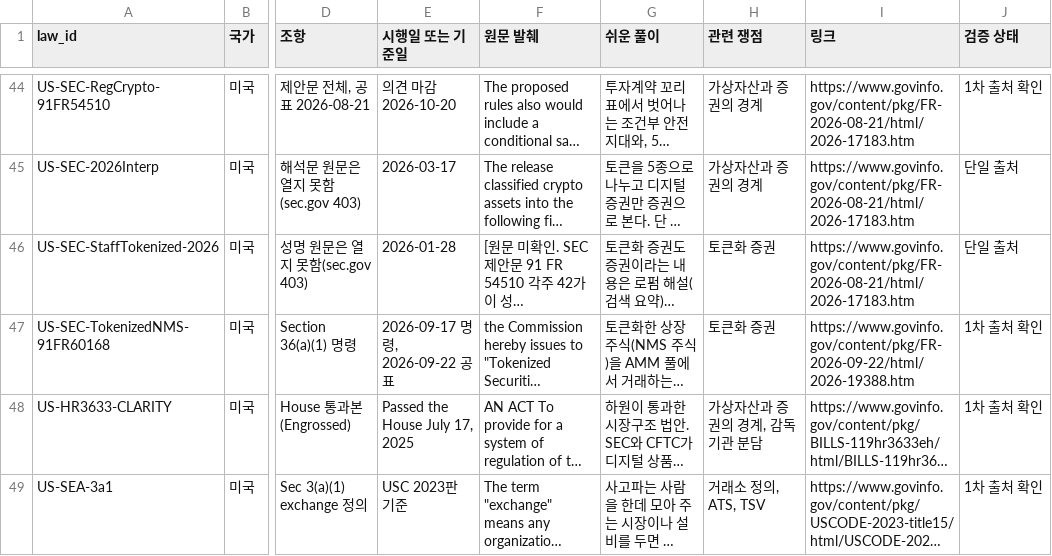
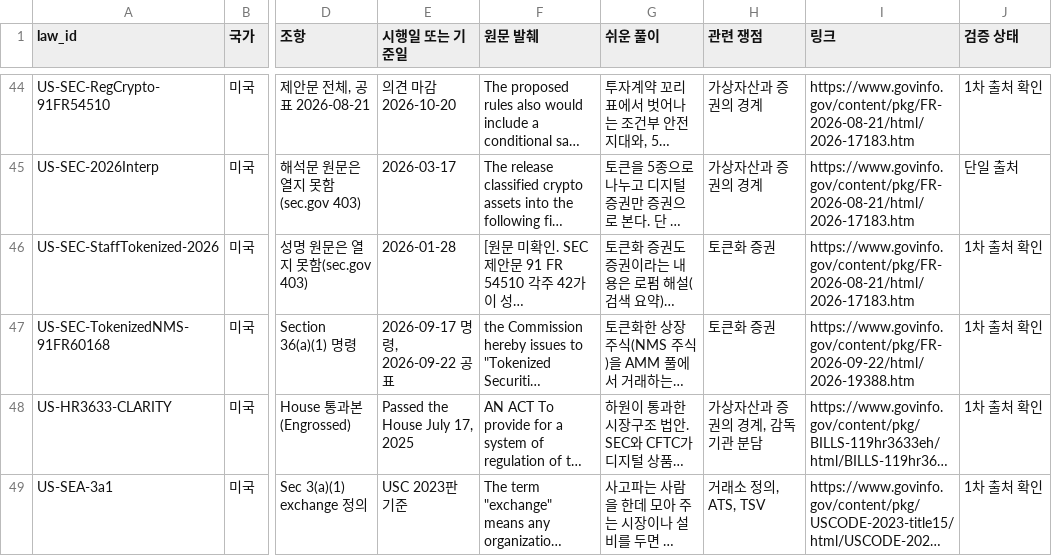
Before and after one commit to Mo-zZaAa/learning_tokens, a CSV file: db/laws.csv, drawn as a sheet; only a part is shown, gaps mark what is left out; long unchanged cells end in …; the diff names each change by its address in the sheet, - before the commit and + after, or states it on an @@ line.

```diff
--- a/db/laws.csv
+++ b/db/laws.csv
-J46 (검증 상태): 단일 출처
+J46 (검증 상태): 1차 출처 확인
```
Also changed, not shown: db/terms.csv, work/VER-LAW/verdicts_laws.csv, 5 other files.
